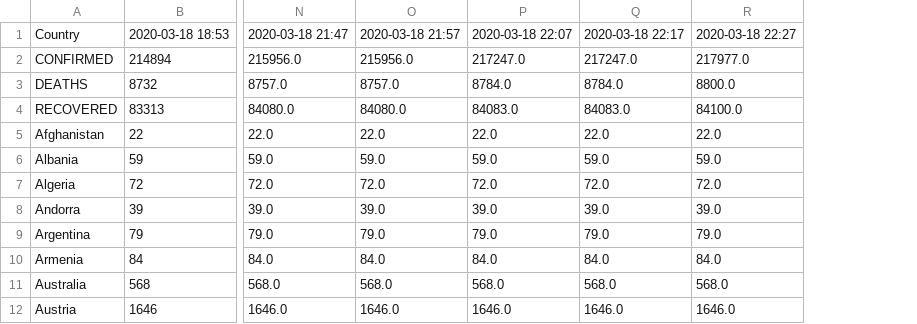
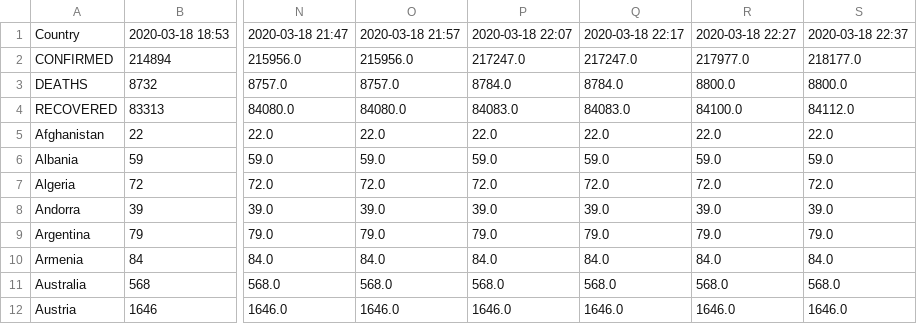
Before and after one commit to RoundPegs9/Preventiv-Android, a CSV file: Diagnostics/Confirmed_case.csv, drawn as a sheet; only a part is shown, gaps mark what is left out; the diff names each change by its address in the sheet, - before the commit and + after, or states it on an @@ line.

```diff
--- a/Diagnostics/Confirmed_case.csv
+++ b/Diagnostics/Confirmed_case.csv
+column S, rows 1-12: 2020-03-18 22:37 | 218177.0 | 8800.0 | 84112.0 | 22.0 | 59.0 | 72.0 | 39.0 | 79.0 | 84.0 | 568.0 | 1646.0
```
Also changed, not shown: 42 other files.
